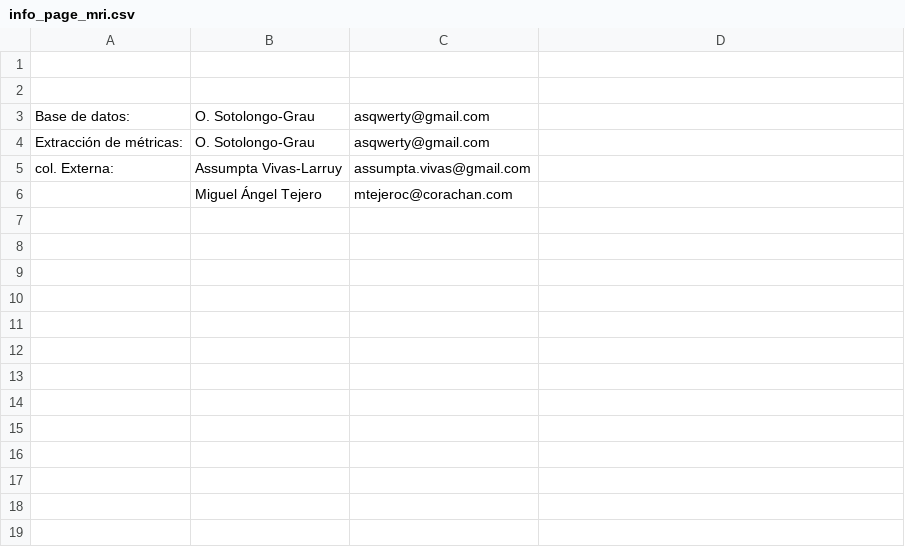
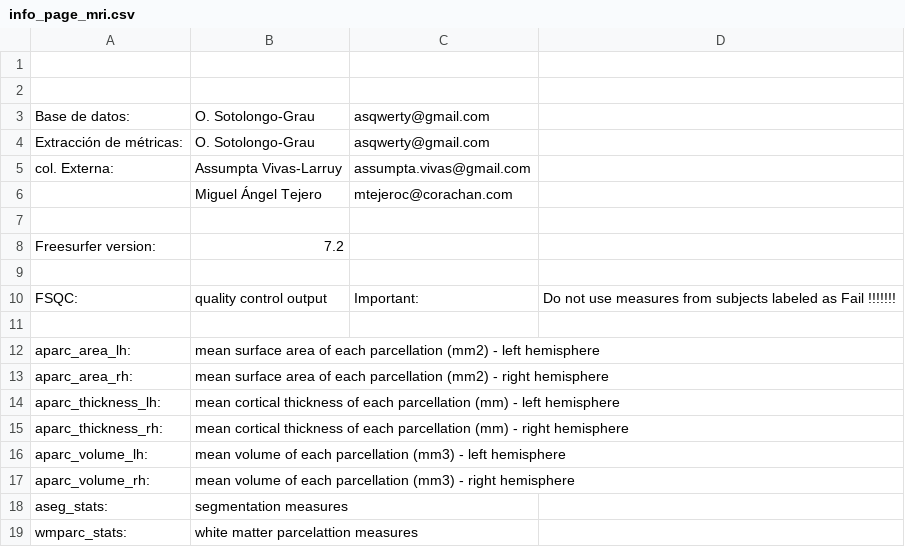
Before and after one commit to asqwerty666/acenip, a CSV file: lib/info_page_mri.csv, drawn as a sheet.

```diff
--- a/lib/info_page_mri.csv
+++ b/lib/info_page_mri.csv
@@ -6 +6,14 @@ col. Externa:,Assumpta Vivas-Larruy,assumpta.vivas@gmail.com
 ,Miguel Ángel Tejero,mtejeroc@corachan.com
+,
+Freesurfer version:,7.2
+,
+FSQC:,quality control output,Important:,Do not use measures from subjects labeled as Fail !!!!!!!
+,
+aparc_area_lh:,mean surface area of each parcellation (mm2) - left hemisphere
+aparc_area_rh:,mean surface area of each parcellation (mm2) - right hemisphere
+aparc_thickness_lh:,mean cortical thickness of each parcellation (mm) - left hemisphere
+aparc_thickness_rh:,mean cortical thickness of each parcellation (mm) - right hemisphere
+aparc_volume_lh:,mean volume of each parcellation (mm3) - left hemisphere
+aparc_volume_rh:,mean volume of each parcellation (mm3) - right hemisphere
+aseg_stats:,segmentation measures
+wmparc_stats:,white matter parcelattion measures
```
Also changed, not shown: 1 other file.
